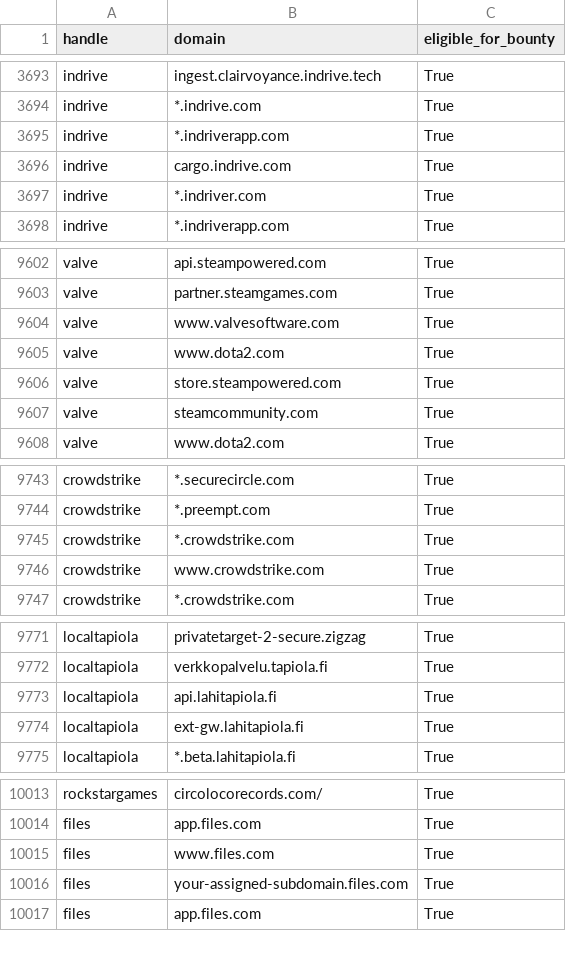
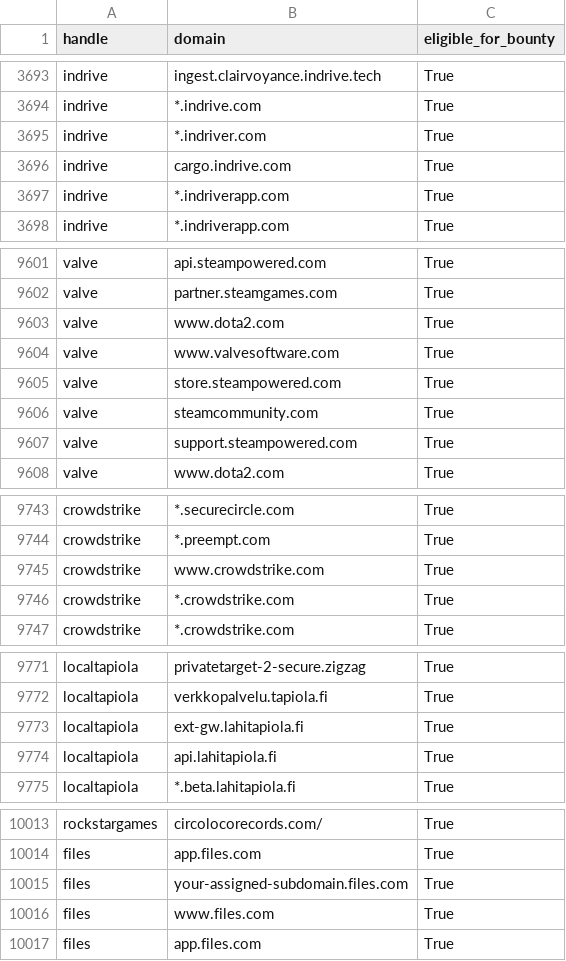
Before and after one commit to zhifana/h1domains, a CSV file: domains.csv, drawn as a sheet; only a part is shown, gaps mark what is left out; the diff covers the shown part only.

```diff
--- a/domains.csv
+++ b/domains.csv
@@ -3694,5 +3694,5 @@ indrive,ingest.clairvoyance.indrive.tech,True
 indrive,*.indrive.com,True
-indrive,*.indriverapp.com,True
-indrive,cargo.indrive.com,True
 indrive,*.indriver.com,True
+indrive,cargo.indrive.com,True
+indrive,*.indriverapp.com,True
 indrive,*.indriverapp.com,True
@@ -9603,6 +9602,7 @@ valve,api.steampowered.com,True
 valve,partner.steamgames.com,True
-valve,www.valvesoftware.com,True
 valve,www.dota2.com,True
+valve,www.valvesoftware.com,True
 valve,store.steampowered.com,True
 valve,steamcommunity.com,True
+valve,support.steampowered.com,True
 valve,www.dota2.com,True
@@ -9744,4 +9744,4 @@ crowdstrike,*.securecircle.com,True
 crowdstrike,*.preempt.com,True
-crowdstrike,*.crowdstrike.com,True
-crowdstrike,www.crowdstrike.com,True
+crowdstrike,www.crowdstrike.com,True
+crowdstrike,*.crowdstrike.com,True
 crowdstrike,*.crowdstrike.com,True
@@ -9772,4 +9772,4 @@ localtapiola,privatetarget-2-secure.zigzag,True
 localtapiola,verkkopalvelu.tapiola.fi,True
-localtapiola,api.lahitapiola.fi,True
-localtapiola,ext-gw.lahitapiola.fi,True
+localtapiola,ext-gw.lahitapiola.fi,True
+localtapiola,api.lahitapiola.fi,True
 localtapiola,*.beta.lahitapiola.fi,True
@@ -10014,4 +10014,4 @@ rockstargames,circolocorecords.com/,True
 files,app.files.com,True
-files,www.files.com,True
-files,your-assigned-subdomain.files.com,True
+files,your-assigned-subdomain.files.com,True
+files,www.files.com,True
 files,app.files.com,True
```
Also changed, not shown: other rows of this file, 3 other files.
